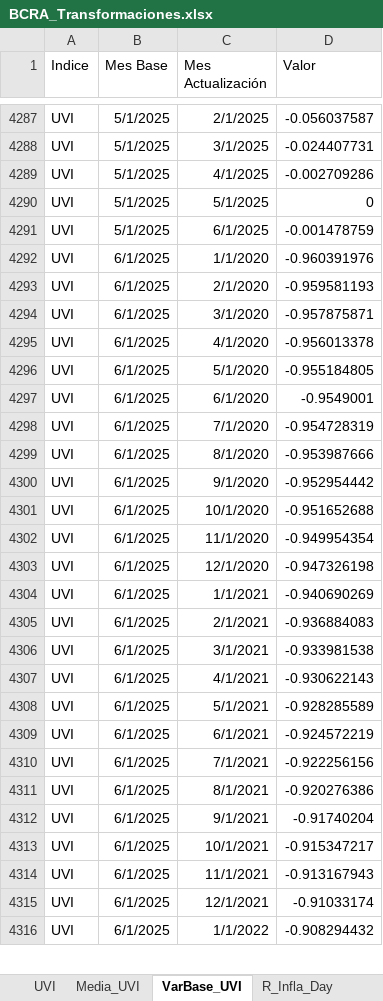
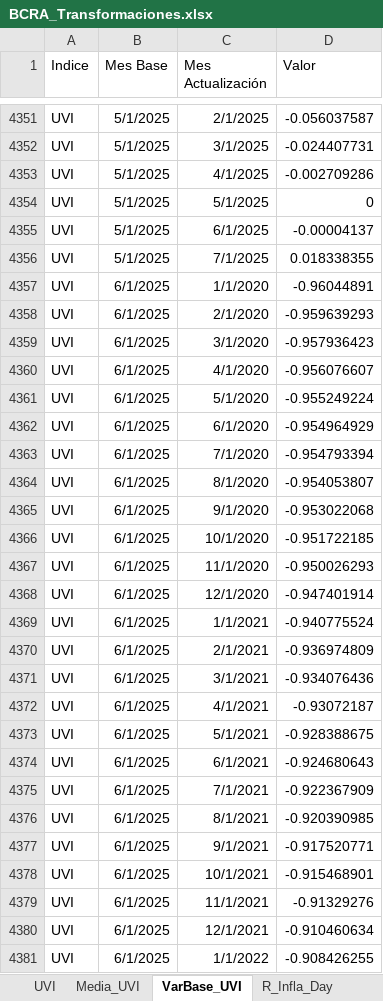
Before and after one commit to JavierETpna/Variables_Compartidas, an Excel workbook: BCRA_Transformaciones.xlsx, sheet VarBase_UVI, drawn as a sheet; only a part is shown, gaps mark what is left out; values as stored, in another font and other column widths than the file's, no borders; table styles not drawn; addresses are those after the commit; the diff covers the shown part only; the diff names each change by its address in the sheet, - before the commit and + after, or states it on an @@ line.

```diff
--- a/BCRA_Transformaciones.xlsx (sheet VarBase_UVI)
+++ b/BCRA_Transformaciones.xlsx (sheet VarBase_UVI)
-D4355 (Valor): -0.001478759
+D4355 (Valor): -0.00004137
+row 4356: UVI | 5/1/2025 | 7/1/2025 | 0.018338355
-D4357 (Valor): -0.960391976
+D4357 (Valor): -0.96044891
-D4358 (Valor): -0.959581193
+D4358 (Valor): -0.959639293
-D4359 (Valor): -0.957875871
+D4359 (Valor): -0.957936423
-D4360 (Valor): -0.956013378
+D4360 (Valor): -0.956076607
-D4361 (Valor): -0.955184805
+D4361 (Valor): -0.955249224
-D4362 (Valor): -0.9549001
+D4362 (Valor): -0.954964929
-D4363 (Valor): -0.954728319
+D4363 (Valor): -0.954793394
-D4364 (Valor): -0.953987666
+D4364 (Valor): -0.954053807
-D4365 (Valor): -0.952954442
+D4365 (Valor): -0.953022068
-D4366 (Valor): -0.951652688
+D4366 (Valor): -0.951722185
-D4367 (Valor): -0.949954354
+D4367 (Valor): -0.950026293
-D4368 (Valor): -0.947326198
+D4368 (Valor): -0.947401914
-D4369 (Valor): -0.940690269
+D4369 (Valor): -0.940775524
-D4370 (Valor): -0.936884083
+D4370 (Valor): -0.936974809
-D4371 (Valor): -0.933981538
+D4371 (Valor): -0.934076436
-D4372 (Valor): -0.930622143
+D4372 (Valor): -0.93072187
-D4373 (Valor): -0.928285589
+D4373 (Valor): -0.928388675
-D4374 (Valor): -0.924572219
+D4374 (Valor): -0.924680643
-D4375 (Valor): -0.922256156
+D4375 (Valor): -0.922367909
-D4376 (Valor): -0.920276386
+D4376 (Valor): -0.920390985
-D4377 (Valor): -0.91740204
+D4377 (Valor): -0.917520771
-D4378 (Valor): -0.915347217
+D4378 (Valor): -0.915468901
-D4379 (Valor): -0.913167943
+D4379 (Valor): -0.91329276
-D4380 (Valor): -0.91033174
+D4380 (Valor): -0.910460634
-D4381 (Valor): -0.908294432
+D4381 (Valor): -0.908426255
```
Also changed, not shown: 132 added rows and 104 edited cells elsewhere in this sheet, sheet VarBase_UVA, sheet VarBase_CER, sheet Variables, sheet UVA, sheet UVI, sheet R_Infla_Day, 9 more sheets, Carga_Manual.xlsx, 1 other file.
